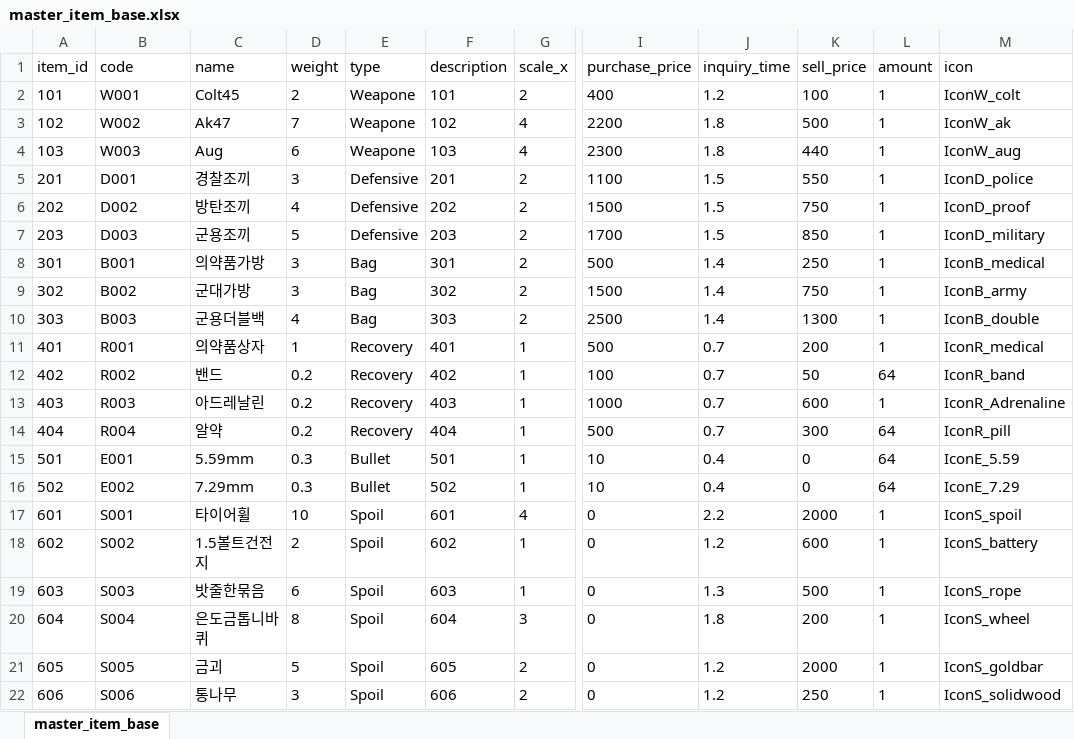
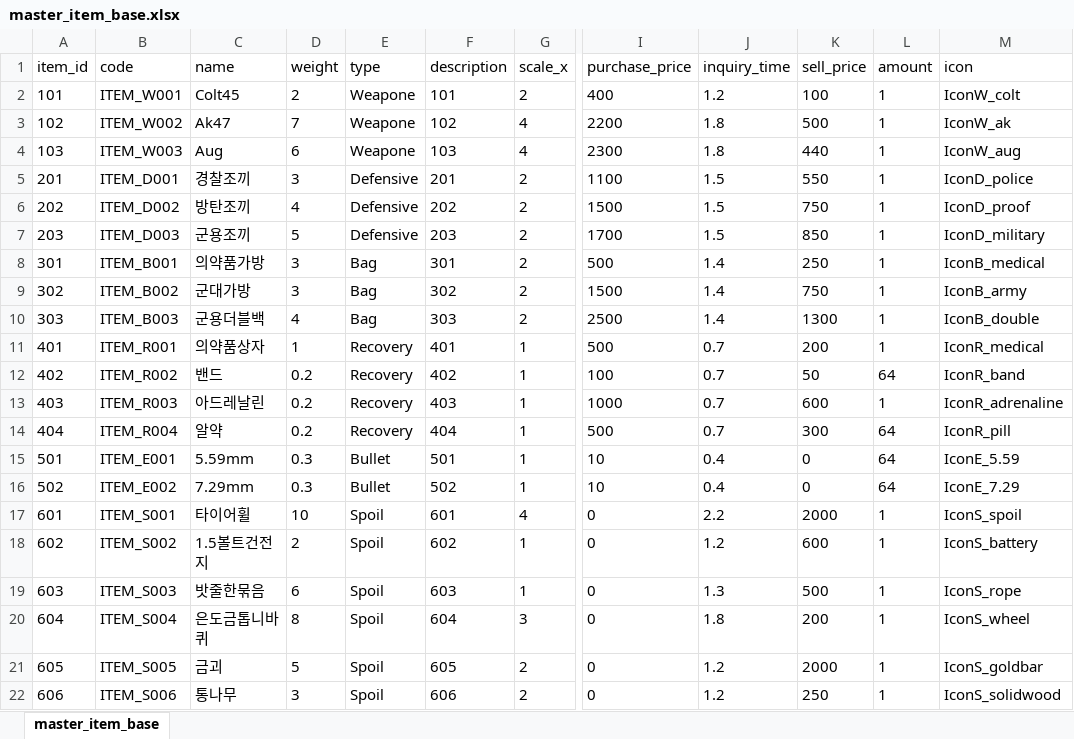
Before and after one commit to sulbos-GP/GunShooterOnline, an Excel workbook: GSO_Client/Assets/StreamingAssets/master_item_base.xlsx, sheet master_item_base, drawn as a sheet; only a part is shown, gaps mark what is left out; values as stored, in another font and other column widths than the file's, no borders; the diff names each change by its address in the sheet, - before the commit and + after, or states it on an @@ line.

```diff
--- a/GSO_Client/Assets/StreamingAssets/master_item_base.xlsx (sheet master_item_base)
+++ b/GSO_Client/Assets/StreamingAssets/master_item_base.xlsx (sheet master_item_base)
-B2 (code): W001
+B2 (code): ITEM_W001
-B3 (code): W002
+B3 (code): ITEM_W002
-B4 (code): W003
+B4 (code): ITEM_W003
-B5 (code): D001
+B5 (code): ITEM_D001
-B6 (code): D002
+B6 (code): ITEM_D002
-B7 (code): D003
+B7 (code): ITEM_D003
-B8 (code): B001
+B8 (code): ITEM_B001
-B9 (code): B002
+B9 (code): ITEM_B002
-B10 (code): B003
+B10 (code): ITEM_B003
-B11 (code): R001
+B11 (code): ITEM_R001
-B12 (code): R002
+B12 (code): ITEM_R002
-B13 (code): R003
+B13 (code): ITEM_R003
-M13 (icon): IconR_Adrenaline
+M13 (icon): IconR_adrenaline
-B14 (code): R004
+B14 (code): ITEM_R004
-B15 (code): E001
+B15 (code): ITEM_E001
-B16 (code): E002
+B16 (code): ITEM_E002
-B17 (code): S001
+B17 (code): ITEM_S001
-B18 (code): S002
+B18 (code): ITEM_S002
-B19 (code): S003
+B19 (code): ITEM_S003
-B20 (code): S004
+B20 (code): ITEM_S004
-B21 (code): S005
+B21 (code): ITEM_S005
-B22 (code): S006
+B22 (code): ITEM_S006
```
Also changed, not shown: GSO_Client/Assets/StreamingAssets/master_item_backpack.xlsx, GSO_Client/Assets/StreamingAssets/master_item_use.xlsx, 15 other files.
